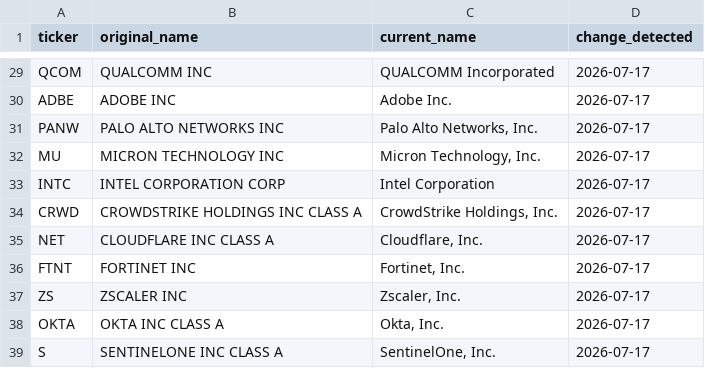
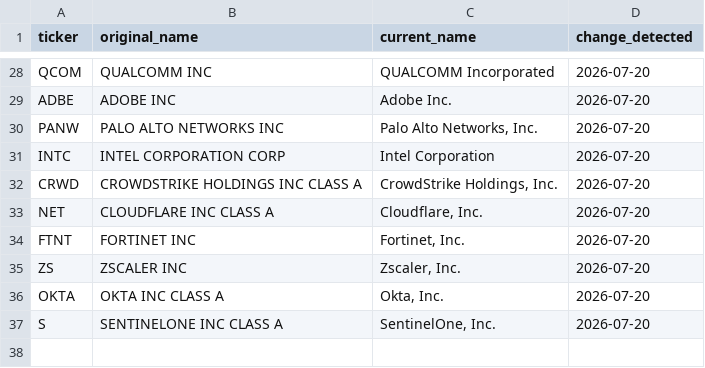
Before and after one commit to nitishrsinha/nitishrsinha.github.io, a CSV file: files/ai_portfolio_data_changes.csv, drawn as a sheet; only a part is shown, gaps mark what is left out; removed rows and columns are numbered as before the commit, all else as after; the diff covers the shown part only; the diff names each change by its address in the sheet, - before the commit and + after, or states it on an @@ line.

```diff
--- a/files/ai_portfolio_data_changes.csv
+++ b/files/ai_portfolio_data_changes.csv
-D28:D30 (change_detected): 2026-07-17
+D28:D30 (change_detected): 2026-07-20
-row 32: MU | MICRON TECHNOLOGY INC | Micron Technology, Inc. | 2026-07-17
-D31:D37 (change_detected): 2026-07-17
+D31:D37 (change_detected): 2026-07-20
```
Also changed, not shown: 1 removed row and 26 edited cells elsewhere in this file, files/ai_portfolio_data_weights.csv, 3 other files.
